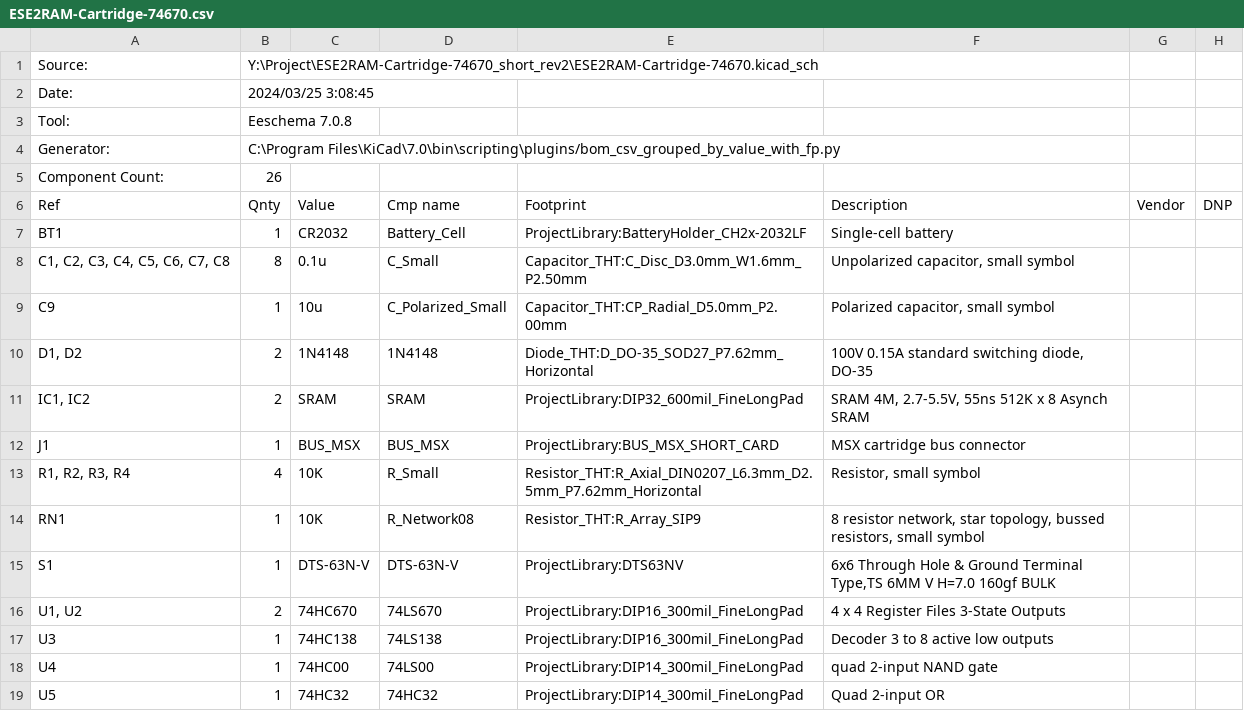
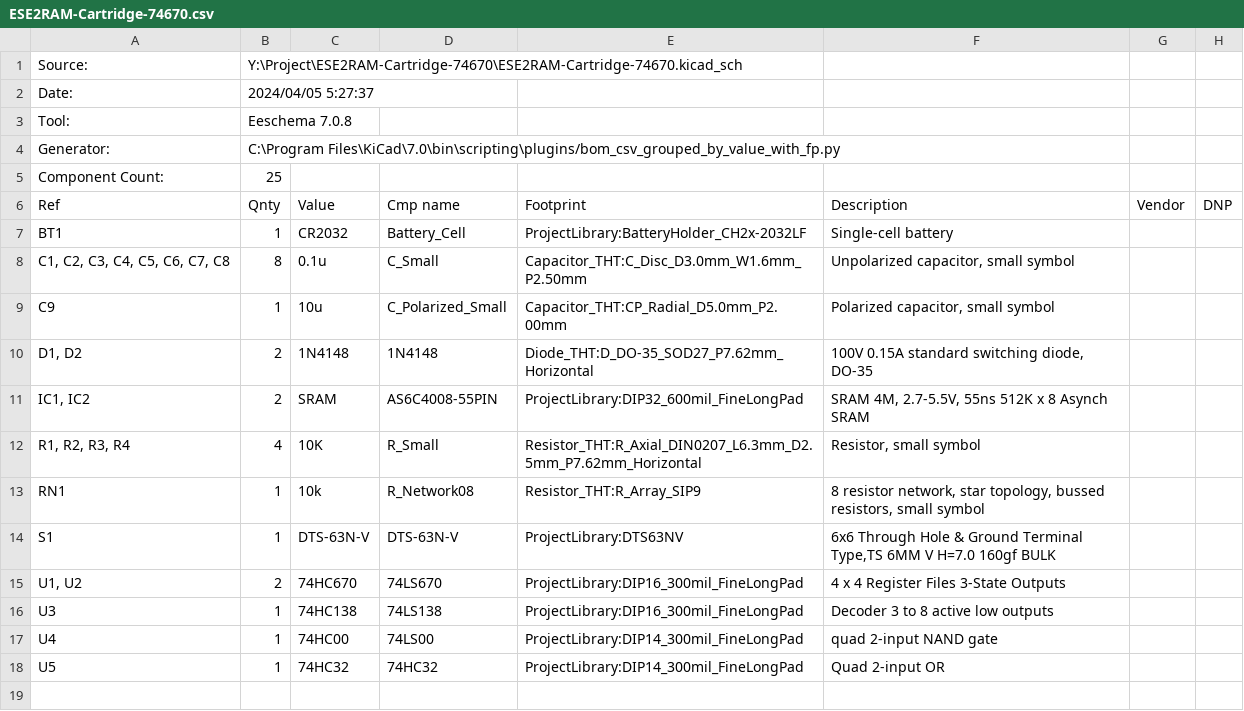
Before and after one commit to goriponsoft/ESE2RAM-Cartridge-74670, a CSV file: ESE2RAM-Cartridge-74670.csv, drawn as a sheet.

Commit message:
Modify Schematic
プロジェクトローカルライブラリの設定が抜けていたのを修正。
Fixed missing project local library settings.
その他の細かな修正。
Other minor corrections.

```diff
--- a/ESE2RAM-Cartridge-74670.csv
+++ b/ESE2RAM-Cartridge-74670.csv
@@ -1,6 +1,6 @@
-"Source:","Y:\Project\ESE2RAM-Cartridge-74670_short_rev2\ESE2RAM-Cartridge-74670.kicad_sch"
-"Date:","2024/03/25 3:08:45"
+"Source:","Y:\Project\ESE2RAM-Cartridge-74670\ESE2RAM-Cartridge-74670.kicad_sch"
+"Date:","2024/04/05 5:27:37"
 "Tool:","Eeschema 7.0.8"
 "Generator:","C:\Program Files\KiCad\7.0\bin\scripting\plugins/bom_csv_grouped_by_value_with_fp.py"
-"Component Count:","26"
+"Component Count:","25"
 "Ref","Qnty","Value","Cmp name","Footprint","Description","Vendor","DNP"
@@ -10,6 +10,5 @@
 "D1, D2","2","1N4148","1N4148","Diode_THT:D_DO-35_SOD27_P7.62mm_Horizontal","100V 0.15A standard switching diode, DO-35","",""
-"IC1, IC2","2","SRAM","SRAM","ProjectLibrary:DIP32_600mil_FineLongPad","SRAM 4M, 2.7-5.5V, 55ns 512K x 8 Asynch SRAM","",""
-"J1","1","BUS_MSX","BUS_MSX","ProjectLibrary:BUS_MSX_SHORT_CARD","MSX cartridge bus connector","",""
+"IC1, IC2","2","SRAM","AS6C4008-55PIN","ProjectLibrary:DIP32_600mil_FineLongPad","SRAM 4M, 2.7-5.5V, 55ns 512K x 8 Asynch SRAM","",""
 "R1, R2, R3, R4","4","10K","R_Small","Resistor_THT:R_Axial_DIN0207_L6.3mm_D2.5mm_P7.62mm_Horizontal","Resistor, small symbol","",""
-"RN1","1","10K","R_Network08","Resistor_THT:R_Array_SIP9","8 resistor network, star topology, bussed resistors, small symbol","",""
+"RN1","1","10k","R_Network08","Resistor_THT:R_Array_SIP9","8 resistor network, star topology, bussed resistors, small symbol","",""
 "S1","1","DTS-63N-V","DTS-63N-V","ProjectLibrary:DTS63NV","6x6 Through Hole & Ground Terminal Type,TS 6MM V H=7.0 160gf BULK ","",""
```
Also changed, not shown: production/bom.csv, production/positions.csv, 12 other files.
